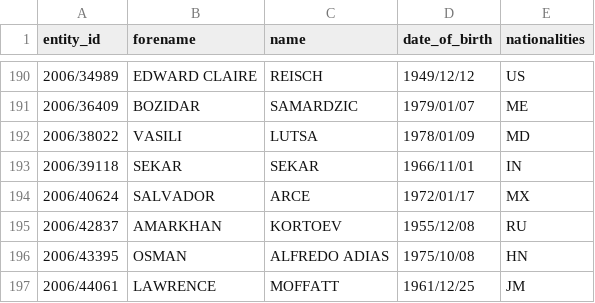
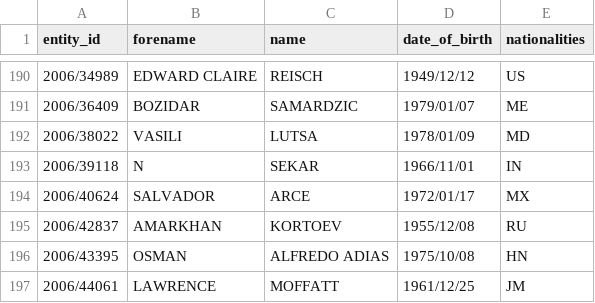
Before and after one commit to tmctmt/interpol-changes, a CSV file: red_notices.csv, drawn as a sheet; only a part is shown, gaps mark what is left out.

```diff
--- a/red_notices.csv
+++ b/red_notices.csv
@@ -192,3 +192,3 @@ entity_id,forename,name,date_of_birth,nationalities
 2006/38022,VASILI,LUTSA,1978/01/09,MD
-2006/39118,SEKAR,SEKAR,1966/11/01,IN
+2006/39118,N,SEKAR,1966/11/01,IN
 2006/40624,SALVADOR,ARCE,1972/01/17,MX
```
